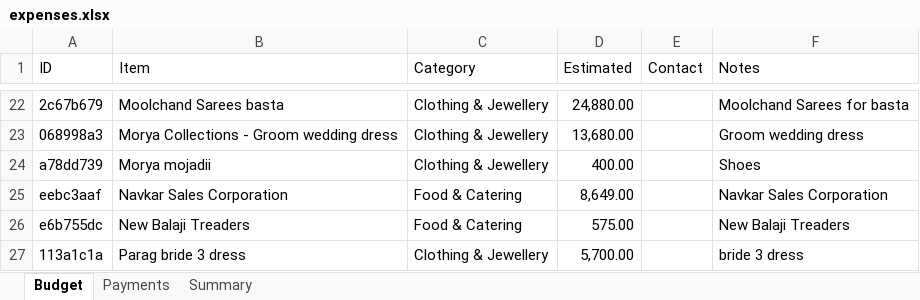
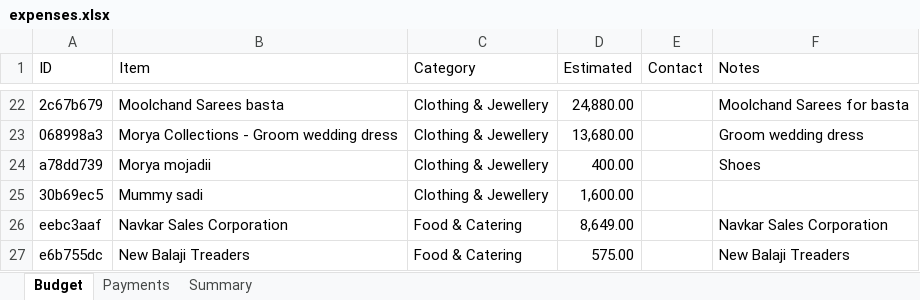
Before and after one commit to Asif-Nice/poc-track-expenses, an Excel workbook: data/expenses.xlsx, sheet Budget, drawn as a sheet; only a part is shown, gaps mark what is left out; the shorter side is filled out with more unchanged rows; values as stored, in another font and other column widths than the file's, no borders; the diff names each change by its address in the sheet, - before the commit and + after, or states it on an @@ line.

Commit message:
Add budget item: Mummy sadi — ₹1,600.00

```diff
--- a/data/expenses.xlsx (sheet Budget)
+++ b/data/expenses.xlsx (sheet Budget)
+row 25: 30b69ec5 | Mummy sadi | Clothing & Jewellery | 1,600.00
```
Also changed, not shown: sheet Summary, formulas that keep their value.
